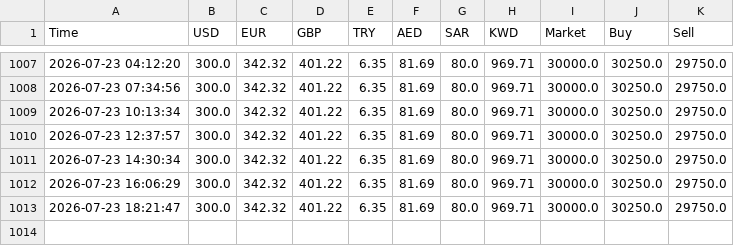
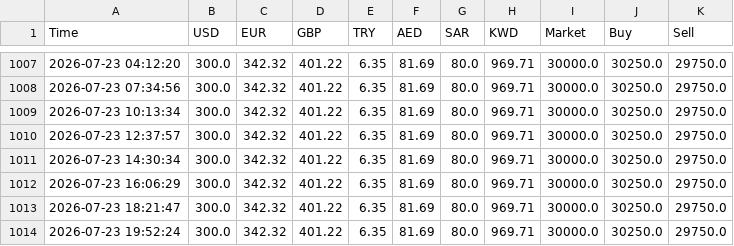
Before and after one commit to alihapoo-ui/iraqi-dinar-live, a CSV file: usd_history.csv, drawn as a sheet; only a part is shown, gaps mark what is left out; the diff names each change by its address in the sheet, - before the commit and + after, or states it on an @@ line.

```diff
--- a/usd_history.csv
+++ b/usd_history.csv
+row 1014: 2026-07-23 19:52:24 | 300.0 | 342.32 | 401.22 | 6.35 | 81.69 | 80.0 | 969.71 | 30000.0 | 30250.0 | 29750.0
```
